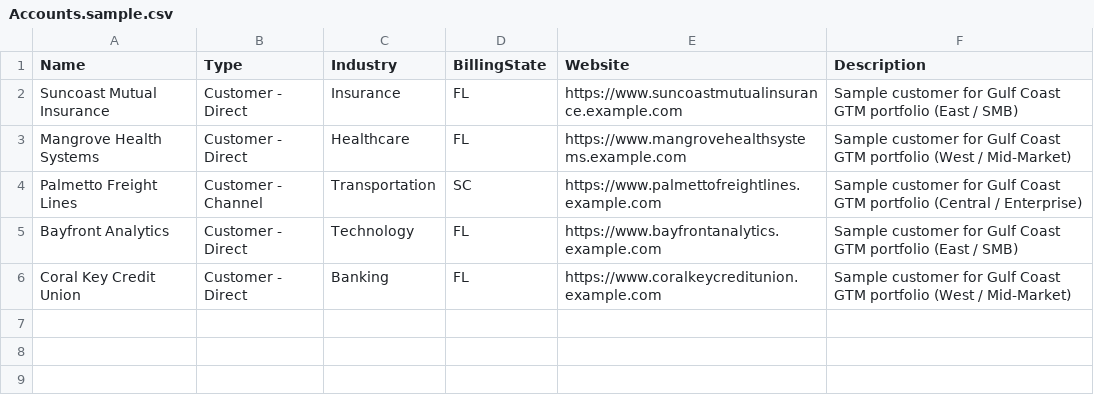
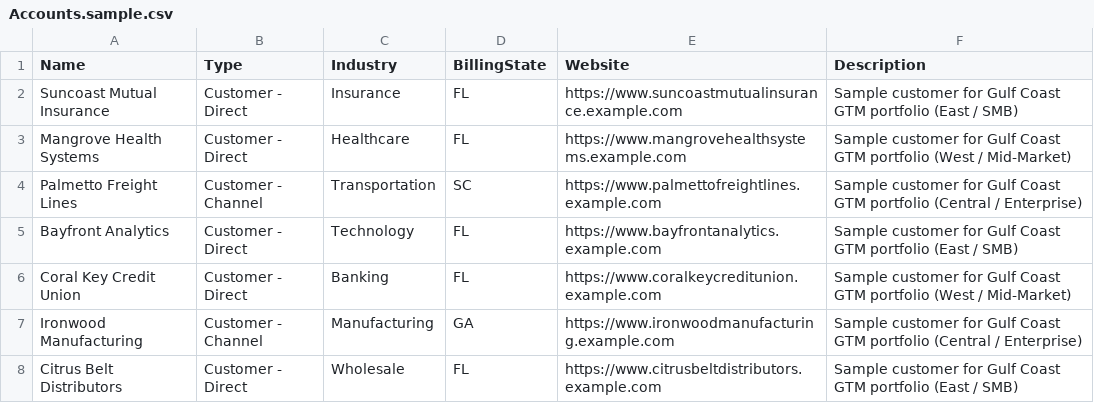
Before and after one commit to jspearson/gulf-coast-gtm-sales-ops, a CSV file: data-samples/Accounts.sample.csv, drawn as a sheet; the diff names each change by its address in the sheet, - before the commit and + after, or states it on an @@ line.

```diff
--- a/data-samples/Accounts.sample.csv
+++ b/data-samples/Accounts.sample.csv
+row 7: Ironwood Manufacturing | Customer - Channel | Manufacturing | GA | https://www.ironwoodmanufacturing.example.com | Sample customer for Gulf Coast GTM portfolio (Central / Enterprise)
+row 8: Citrus Belt Distributors | Customer - Direct | Wholesale | FL | https://www.citrusbeltdistributors.example.com | Sample customer for Gulf Coast GTM portfolio (East / SMB)
```
Also changed, not shown: data-samples/Opportunities.sample.csv, 2 other files.
